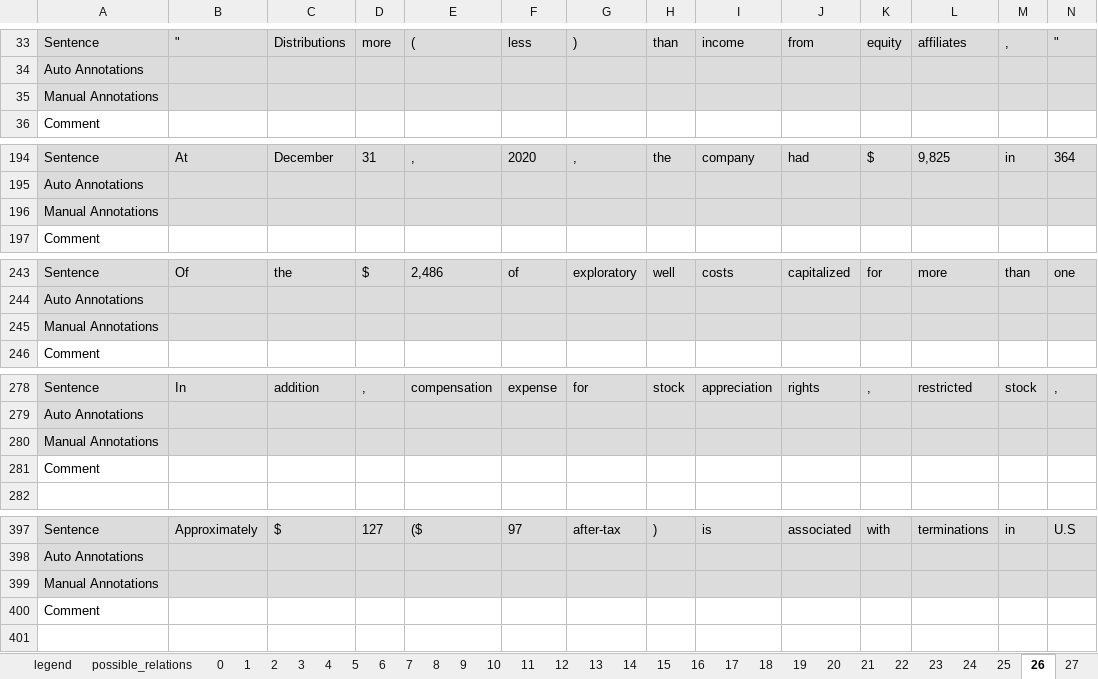
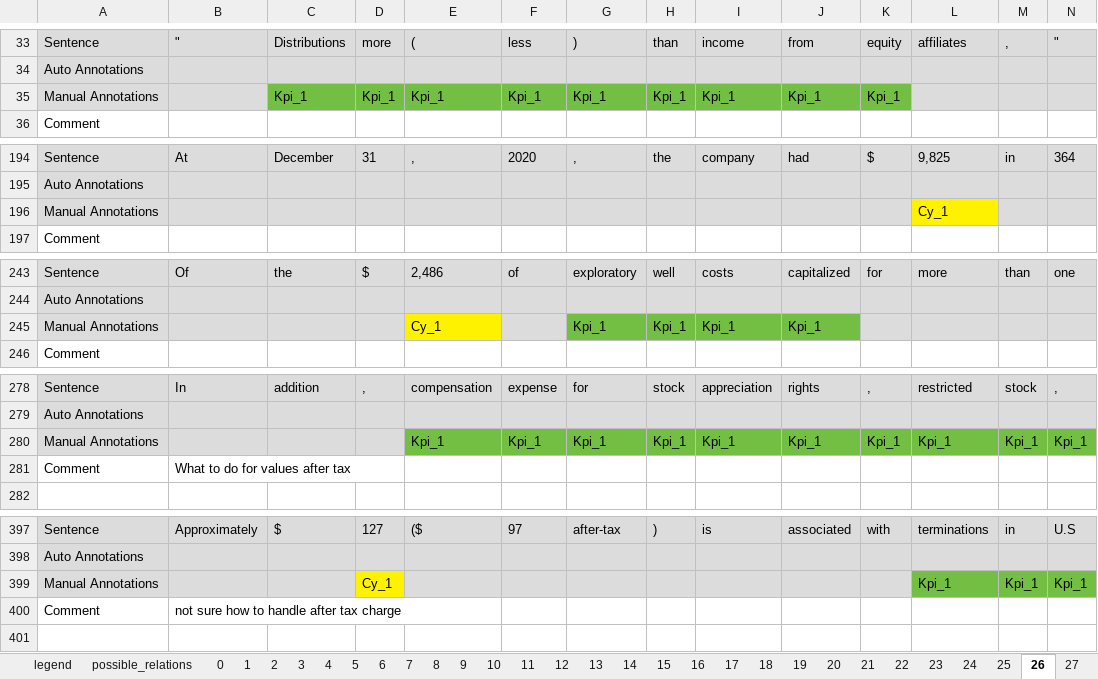
Before and after one commit to tobideusser/kpi-edgar, an Excel workbook: data/edgar_relation_annotations.xlsx, sheet 26, drawn as a sheet; only a part is shown, gaps mark what is left out; values as stored, in another font and other column widths than the file's, no borders; removed rows and columns are numbered as before the commit, all else as after; rows hold the shown columns only; the diff covers the shown part only; the diff names each change by its address in the sheet, - before the commit and + after, or states it on an @@ line.

Commit message:
annotations from sheet 13 to 26 added

```diff
--- a/data/edgar_relation_annotations.xlsx (sheet 26)
+++ b/data/edgar_relation_annotations.xlsx (sheet 26)
-row 35: Manual Annotations
+row 35: Manual Annotations |  | Kpi_1 | Kpi_1 | Kpi_1 | Kpi_1 | Kpi_1 | Kpi_1 | Kpi_1 | Kpi_1 | Kpi_1
-row 196: Manual Annotations
+row 196: Manual Annotations |  |  |  |  |  |  |  |  |  |  | Cy_1
-row 245: Manual Annotations
+row 245: Manual Annotations |  |  |  | Cy_1 |  | Kpi_1 | Kpi_1 | Kpi_1 | Kpi_1
-row 280: Manual Annotations
+row 280: Manual Annotations |  |  |  | Kpi_1 | Kpi_1 | Kpi_1 | Kpi_1 | Kpi_1 | Kpi_1 | Kpi_1 | Kpi_1 | Kpi_1 | Kpi_1
-B281: (empty)
+B281: What to do for values after tax
-row 399: Manual Annotations
+row 399: Manual Annotations |  |  | Cy_1 |  |  |  |  |  |  |  | Kpi_1 | Kpi_1 | Kpi_1
-B400: (empty)
+B400: not sure how to handle after tax charge
```
Also changed, not shown: 47 added rows, 47 removed rows, 25 edited cells and cell formats elsewhere in this sheet, sheet 21, sheet 19, sheet 23, sheet 18, sheet 14, sheet 24, 7 more sheets.
